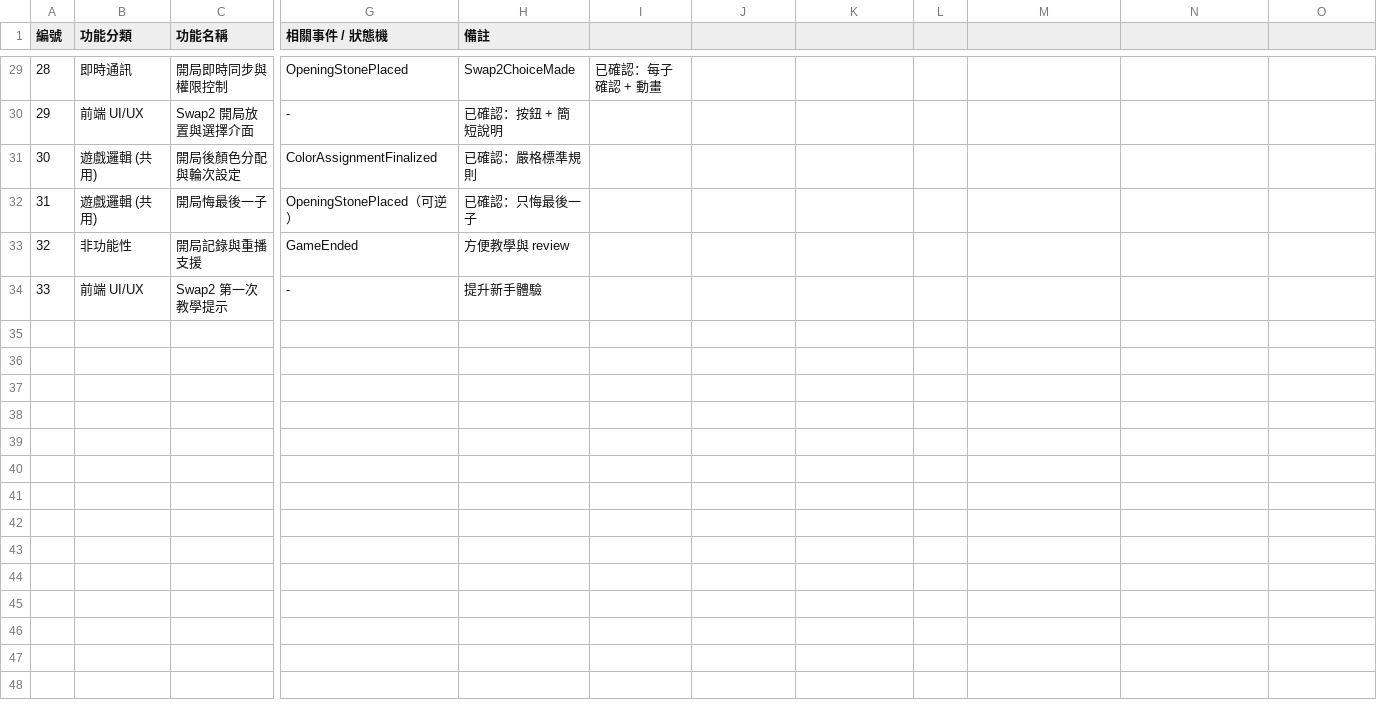
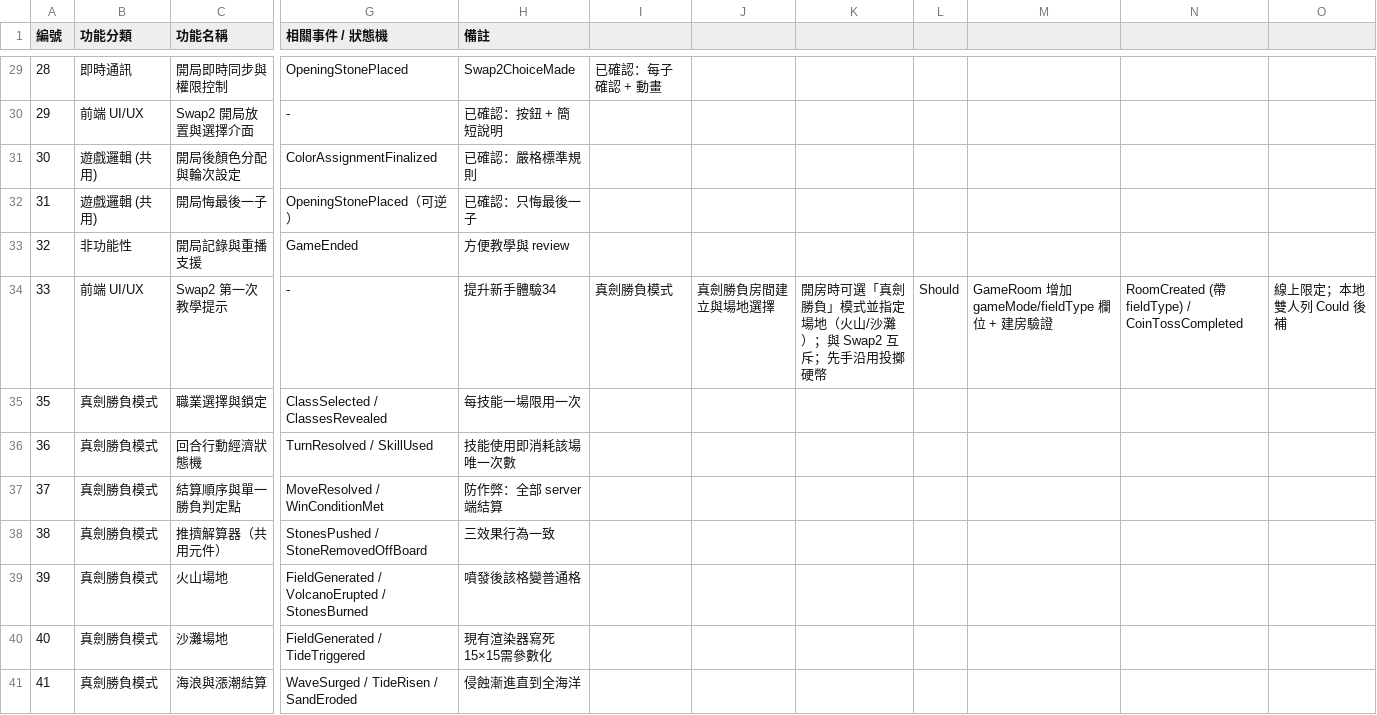
Before and after one commit to Che-Chuan-Ku/onepage_product, a CSV file: documents/需求明細.csv, drawn as a sheet; only a part is shown, gaps mark what is left out; rows hold the shown columns only; the diff covers the shown part only; the diff names each change by its address in the sheet, - before the commit and + after, or states it on an @@ line.

```diff
--- a/documents/需求明細.csv
+++ b/documents/需求明細.csv
-H34 (備註): 提升新手體驗
+H34 (備註): 提升新手體驗34
-I34: (empty)
+I34: 真劍勝負模式
-J34: (empty)
+J34: 真劍勝負房間建立與場地選擇
-K34: (empty)
+K34: 開房時可選「真劍勝負」模式並指定場地（火山/沙灘）；與 Swap2 互斥；先手沿用投擲硬幣
-L34: (empty)
+L34: Should
-M34: (empty)
+M34: GameRoom 增加 gameMode/fieldType 欄位 + 建房驗證
-N34: (empty)
+N34: RoomCreated (帶 fieldType) / CoinTossCompleted
-O34: (empty)
+O34: 線上限定；本地雙人列 Could 後補
+row 35: 35 | 真劍勝負模式 | 職業選擇與鎖定 | ClassSelected / ClassesRevealed | 每技能一場限用一次
+row 36: 36 | 真劍勝負模式 | 回合行動經濟狀態機 | TurnResolved / SkillUsed | 技能使用即消耗該場唯一次數
+row 37: 37 | 真劍勝負模式 | 結算順序與單一勝負判定點 | MoveResolved / WinConditionMet | 防作弊：全部 server 端結算
+row 38: 38 | 真劍勝負模式 | 推擠解算器（共用元件） | StonesPushed / StoneRemovedOffBoard | 三效果行為一致
+row 39: 39 | 真劍勝負模式 | 火山場地 | FieldGenerated / VolcanoErupted / StonesBurned | 噴發後該格變普通格
+row 40: 40 | 真劍勝負模式 | 沙灘場地 | FieldGenerated / TideTriggered | 現有渲染器寫死15×15需參數化
+row 41: 41 | 真劍勝負模式 | 海浪與漲潮結算 | WaveSurged / TideRisen / SandEroded | 侵蝕漸進直到全海洋
```
Also changed, not shown: 7 added rows elsewhere in this file, 31 other files.
